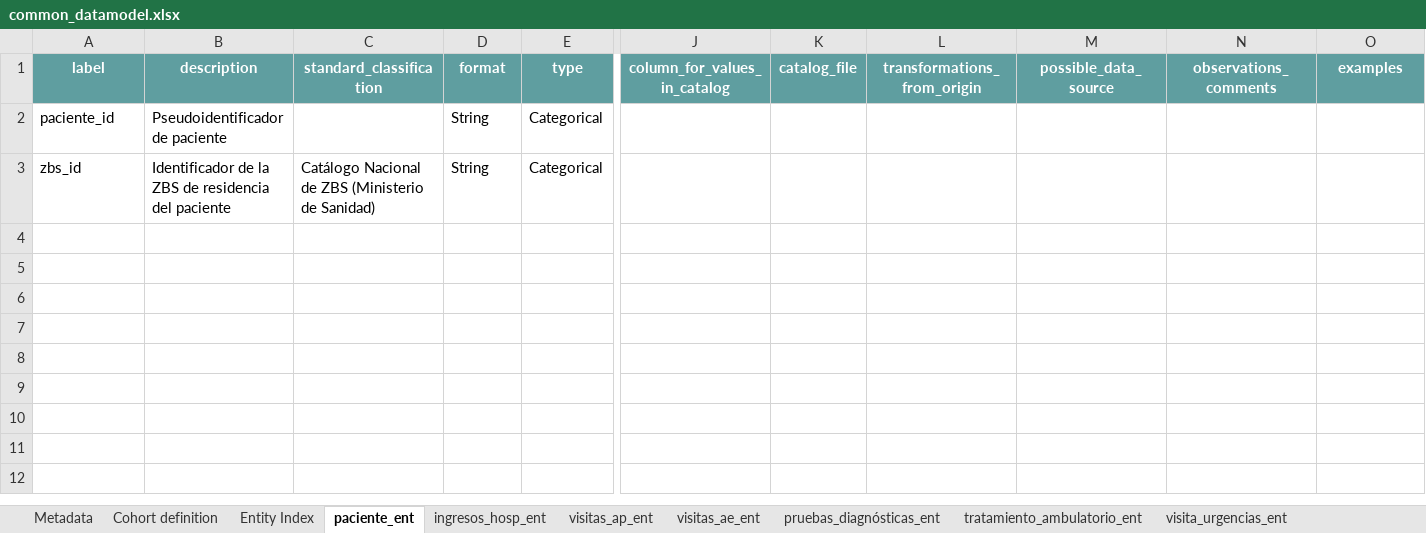
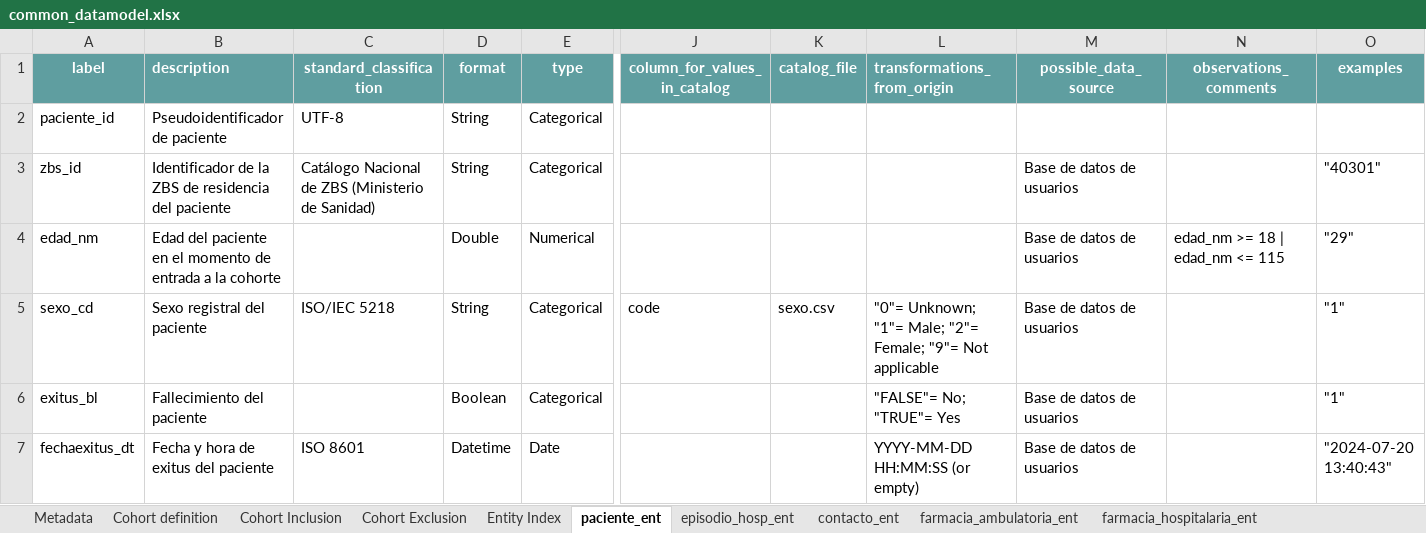
Before and after one commit to cienciadedatosysalud/FECYT_I-P, an Excel workbook: docs/CDM/common_datamodel.xlsx, sheet paciente_ent, drawn as a sheet; only a part is shown, gaps mark what is left out; values as stored, in another font and other column widths than the file's, no borders; rows hold the shown columns only; the diff names each change by its address in the sheet, - before the commit and + after, or states it on an @@ line.

```diff
--- a/docs/CDM/common_datamodel.xlsx (sheet paciente_ent)
+++ b/docs/CDM/common_datamodel.xlsx (sheet paciente_ent)
-sheet tab: visitas_ae_ent
+sheet tab: episodio_hosp_ent
-sheet tab: pruebas_diagnósticas_ent
+sheet tab: contacto_ent
-sheet tab: tratamiento_ambulatorio_ent
+sheet tab: farmacia_ambulatoria_ent
-sheet tab: visita_urgencias_ent
+sheet tab: farmacia_hospitalaria_ent
-sheet tab: ingresos_hosp_ent
-sheet tab: visitas_ap_ent
+sheet tab: Cohort Inclusion
+sheet tab: Cohort Exclusion
-B1 alignment: center
+B1 alignment: left
-L1 alignment: center
+L1 alignment: left
-C2 (standard_classification): (empty)
+C2 (standard_classification): UTF-8
-M3 (possible_data_source): (empty)
+M3 (possible_data_source): Base de datos de usuarios
-O3 (examples): (empty)
+O3 (examples): "40301"
+row 4: edad_nm | Edad del paciente en el momento de entrada a la cohorte |  | Double | Numerical |  |  |  | Base de datos de usuarios | edad_nm >= 18 | edad_nm <= 115 | "29"
+row 5: sexo_cd | Sexo registral del paciente | ISO/IEC 5218 | String | Categorical | code | sexo.csv | "0"= Unknown; "1"= Male; "2"= Female; "9"= Not applicable | Base de datos de usuarios |  | "1"
+row 6: exitus_bl | Fallecimiento del paciente |  | Boolean | Categorical |  |  | "FALSE"= No; "TRUE"= Yes | Base de datos de usuarios |  | "1"
+row 7: fechaexitus_dt | Fecha y hora de exitus del paciente | ISO 8601 | Datetime | Date |  |  | YYYY-MM-DD HH:MM:SS (or empty) | Base de datos de usuarios |  | "2024-07-20 13:40:43"
```
Also changed, not shown: sheet episodio_hosp_ent, sheet farmacia_hospitalaria_ent, sheet farmacia_ambulatoria_ent, sheet contacto_ent, sheet Entity Index, sheet Cohort definition, 1 more sheet, other sheet tabs, 39 other files.
